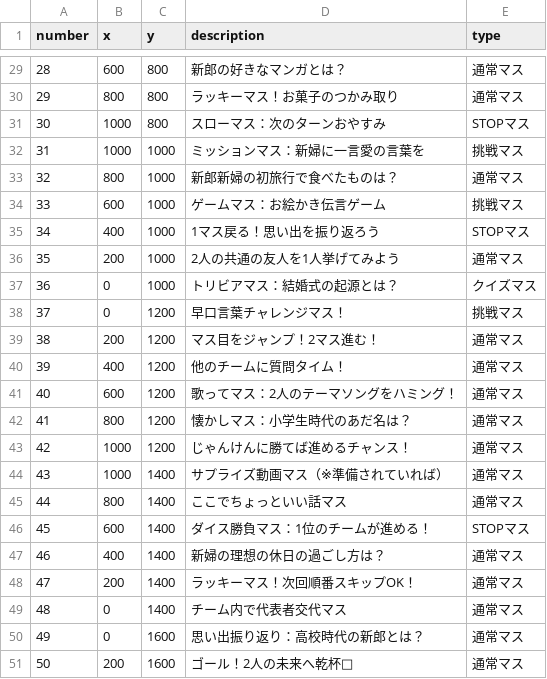
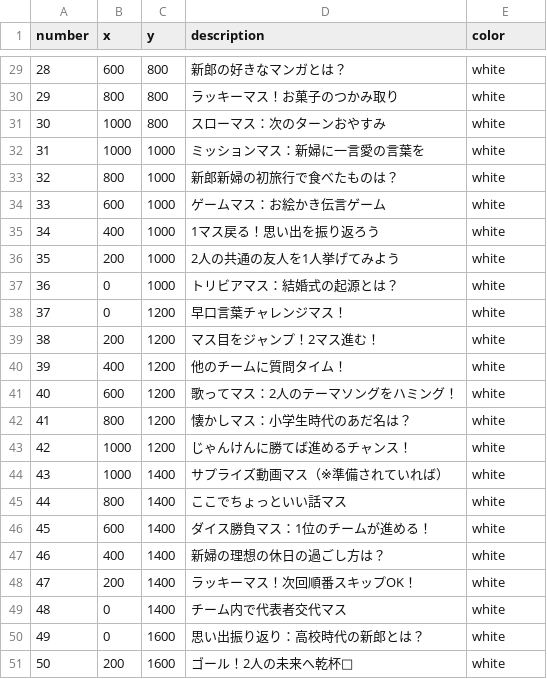
Before and after one commit to milky1210/wediRoll, a CSV file: frontend/public/sample_mass.csv, drawn as a sheet; only a part is shown, gaps mark what is left out; the diff covers the shown part only.

Commit message:
refactor: update cell color handling and data structure in Map component

```diff
--- a/frontend/public/sample_mass.csv
+++ b/frontend/public/sample_mass.csv
@@ -1 +1 @@
-number,x,y,description,type
+number,x,y,description,color
@@ -29,23 +29,23 @@ number,x,y,description,type
-28,600,800,新郎の好きなマンガとは？,通常マス
-29,800,800,ラッキーマス！お菓子のつかみ取り,通常マス
-30,1000,800,スローマス：次のターンおやすみ,STOPマス
-31,1000,1000,ミッションマス：新婦に一言愛の言葉を,挑戦マス
-32,800,1000,新郎新婦の初旅行で食べたものは？,通常マス
-33,600,1000,ゲームマス：お絵かき伝言ゲーム,挑戦マス
-34,400,1000,1マス戻る！思い出を振り返ろう,STOPマス
-35,200,1000,2人の共通の友人を1人挙げてみよう,通常マス
-36,0,1000,トリビアマス：結婚式の起源とは？,クイズマス
-37,0,1200,早口言葉チャレンジマス！,挑戦マス
-38,200,1200,マス目をジャンプ！2マス進む！,通常マス
-39,400,1200,他のチームに質問タイム！,通常マス
-40,600,1200,歌ってマス：2人のテーマソングをハミング！,通常マス
-41,800,1200,懐かしマス：小学生時代のあだ名は？,通常マス
-42,1000,1200,じゃんけんに勝てば進めるチャンス！,通常マス
-43,1000,1400,サプライズ動画マス（※準備されていれば）,通常マス
-44,800,1400,ここでちょっといい話マス,通常マス
-45,600,1400,ダイス勝負マス：1位のチームが進める！,STOPマス
-46,400,1400,新婦の理想の休日の過ごし方は？,通常マス
-47,200,1400,ラッキーマス！次回順番スキップOK！,通常マス
-48,0,1400,チーム内で代表者交代マス,通常マス
-49,0,1600,思い出振り返り：高校時代の新郎とは？,通常マス
-50,200,1600,ゴール！2人の未来へ乾杯🎉,通常マス
+28,600,800,新郎の好きなマンガとは？,white
+29,800,800,ラッキーマス！お菓子のつかみ取り,white
+30,1000,800,スローマス：次のターンおやすみ,white
+31,1000,1000,ミッションマス：新婦に一言愛の言葉を,white
+32,800,1000,新郎新婦の初旅行で食べたものは？,white
+33,600,1000,ゲームマス：お絵かき伝言ゲーム,white
+34,400,1000,1マス戻る！思い出を振り返ろう,white
+35,200,1000,2人の共通の友人を1人挙げてみよう,white
+36,0,1000,トリビアマス：結婚式の起源とは？,white
+37,0,1200,早口言葉チャレンジマス！,white
+38,200,1200,マス目をジャンプ！2マス進む！,white
+39,400,1200,他のチームに質問タイム！,white
+40,600,1200,歌ってマス：2人のテーマソングをハミング！,white
+41,800,1200,懐かしマス：小学生時代のあだ名は？,white
+42,1000,1200,じゃんけんに勝てば進めるチャンス！,white
+43,1000,1400,サプライズ動画マス（※準備されていれば）,white
+44,800,1400,ここでちょっといい話マス,white
+45,600,1400,ダイス勝負マス：1位のチームが進める！,white
+46,400,1400,新婦の理想の休日の過ごし方は？,white
+47,200,1400,ラッキーマス！次回順番スキップOK！,white
+48,0,1400,チーム内で代表者交代マス,white
+49,0,1600,思い出振り返り：高校時代の新郎とは？,white
+50,200,1600,ゴール！2人の未来へ乾杯🎉,white
```
Also changed, not shown: 27 edited cells elsewhere in this file, 1 other file.
